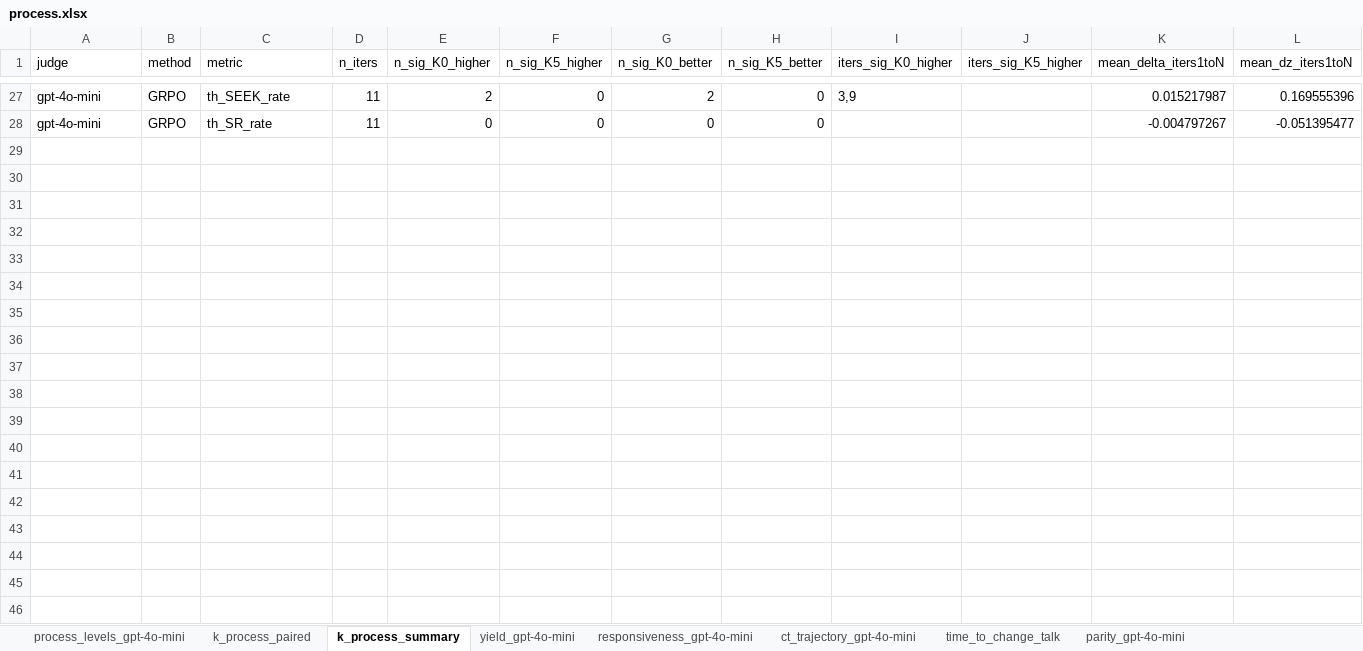
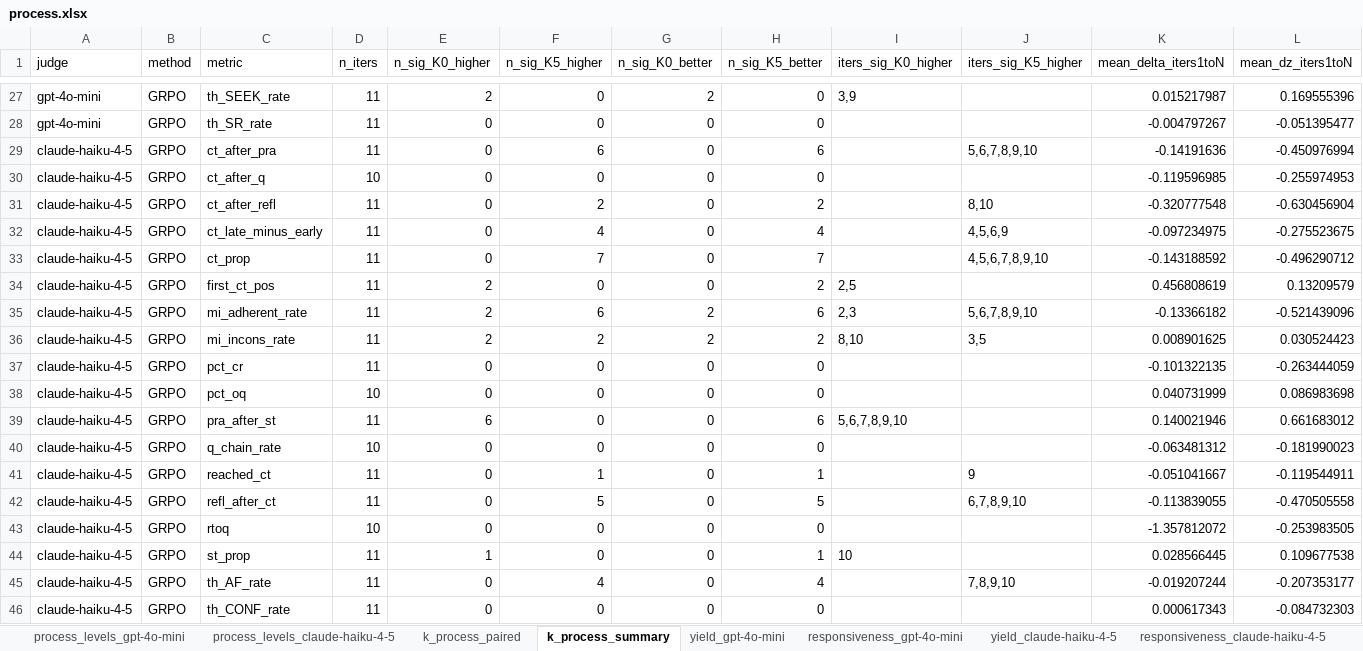
Before and after one commit to Lior-Baruch/Thesis_PTO_GRPO, an Excel workbook: Exp3_PTO_GRPO/eda/results/lookahead/process/tables/process.xlsx, sheet k_process_summary, drawn as a sheet; only a part is shown, gaps mark what is left out; values as stored, in another font and other column widths than the file's, no borders; rows hold the shown columns only; the diff covers the shown part only; the diff names each change by its address in the sheet, - before the commit and + after, or states it on an @@ line.

```diff
--- a/Exp3_PTO_GRPO/eda/results/lookahead/process/tables/process.xlsx (sheet k_process_summary)
+++ b/Exp3_PTO_GRPO/eda/results/lookahead/process/tables/process.xlsx (sheet k_process_summary)
+sheet tab: process_levels_claude-haiku-4-5
+sheet tab: yield_claude-haiku-4-5
+sheet tab: responsiveness_claude-haiku-4-5
+row 29: claude-haiku-4-5 | GRPO | ct_after_pra | 11 | 0 | 6 | 0 | 6 |  | 5,6,7,8,9,10 | -0.14191636 | -0.450976994
+row 30: claude-haiku-4-5 | GRPO | ct_after_q | 10 | 0 | 0 | 0 | 0 |  |  | -0.119596985 | -0.255974953
+row 31: claude-haiku-4-5 | GRPO | ct_after_refl | 11 | 0 | 2 | 0 | 2 |  | 8,10 | -0.320777548 | -0.630456904
+row 32: claude-haiku-4-5 | GRPO | ct_late_minus_early | 11 | 0 | 4 | 0 | 4 |  | 4,5,6,9 | -0.097234975 | -0.275523675
+row 33: claude-haiku-4-5 | GRPO | ct_prop | 11 | 0 | 7 | 0 | 7 |  | 4,5,6,7,8,9,10 | -0.143188592 | -0.496290712
+row 34: claude-haiku-4-5 | GRPO | first_ct_pos | 11 | 2 | 0 | 0 | 2 | 2,5 |  | 0.456808619 | 0.13209579
+row 35: claude-haiku-4-5 | GRPO | mi_adherent_rate | 11 | 2 | 6 | 2 | 6 | 2,3 | 5,6,7,8,9,10 | -0.13366182 | -0.521439096
+row 36: claude-haiku-4-5 | GRPO | mi_incons_rate | 11 | 2 | 2 | 2 | 2 | 8,10 | 3,5 | 0.008901625 | 0.030524423
+row 37: claude-haiku-4-5 | GRPO | pct_cr | 11 | 0 | 0 | 0 | 0 |  |  | -0.101322135 | -0.263444059
+row 38: claude-haiku-4-5 | GRPO | pct_oq | 10 | 0 | 0 | 0 | 0 |  |  | 0.040731999 | 0.086983698
+row 39: claude-haiku-4-5 | GRPO | pra_after_st | 11 | 6 | 0 | 0 | 6 | 5,6,7,8,9,10 |  | 0.140021946 | 0.661683012
+row 40: claude-haiku-4-5 | GRPO | q_chain_rate | 10 | 0 | 0 | 0 | 0 |  |  | -0.063481312 | -0.181990023
+row 41: claude-haiku-4-5 | GRPO | reached_ct | 11 | 0 | 1 | 0 | 1 |  | 9 | -0.051041667 | -0.119544911
+row 42: claude-haiku-4-5 | GRPO | refl_after_ct | 11 | 0 | 5 | 0 | 5 |  | 6,7,8,9,10 | -0.113839055 | -0.470505558
+row 43: claude-haiku-4-5 | GRPO | rtoq | 10 | 0 | 0 | 0 | 0 |  |  | -1.357812072 | -0.253983505
+row 44: claude-haiku-4-5 | GRPO | st_prop | 11 | 1 | 0 | 0 | 1 | 10 |  | 0.028566445 | 0.109677538
+row 45: claude-haiku-4-5 | GRPO | th_AF_rate | 11 | 0 | 4 | 0 | 4 |  | 7,8,9,10 | -0.019207244 | -0.207353177
+row 46: claude-haiku-4-5 | GRPO | th_CONF_rate | 11 | 0 | 0 | 0 | 0 |  |  | 0.000617343 | -0.084732303
```
Also changed, not shown: 9 added rows elsewhere in this sheet, sheet k_process_paired, sheet time_to_change_talk, other sheet tabs, 22 other files.
